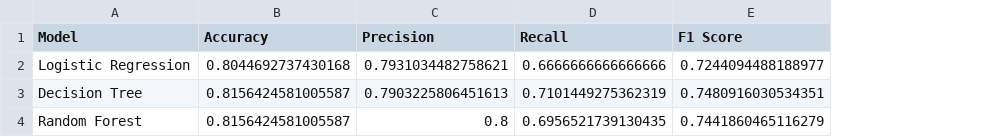
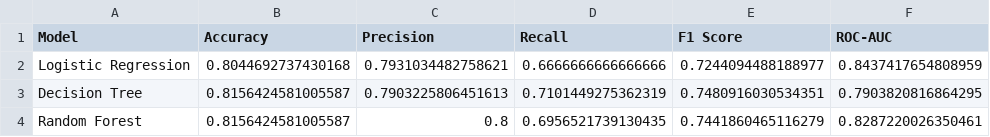
Before and after one commit to vallabh-03/Capstone-project, a CSV file: analytics/model_comparison.csv, drawn as a sheet; the diff names each change by its address in the sheet, - before the commit and + after, or states it on an @@ line.

Commit message:
Complete Part B analytics and modeling

```diff
--- a/analytics/model_comparison.csv
+++ b/analytics/model_comparison.csv
+column F (ROC-AUC), rows 2-4: 0.8437417654808959 | 0.7903820816864295 | 0.8287220026350461
```
Also changed, not shown: 10 other files.
